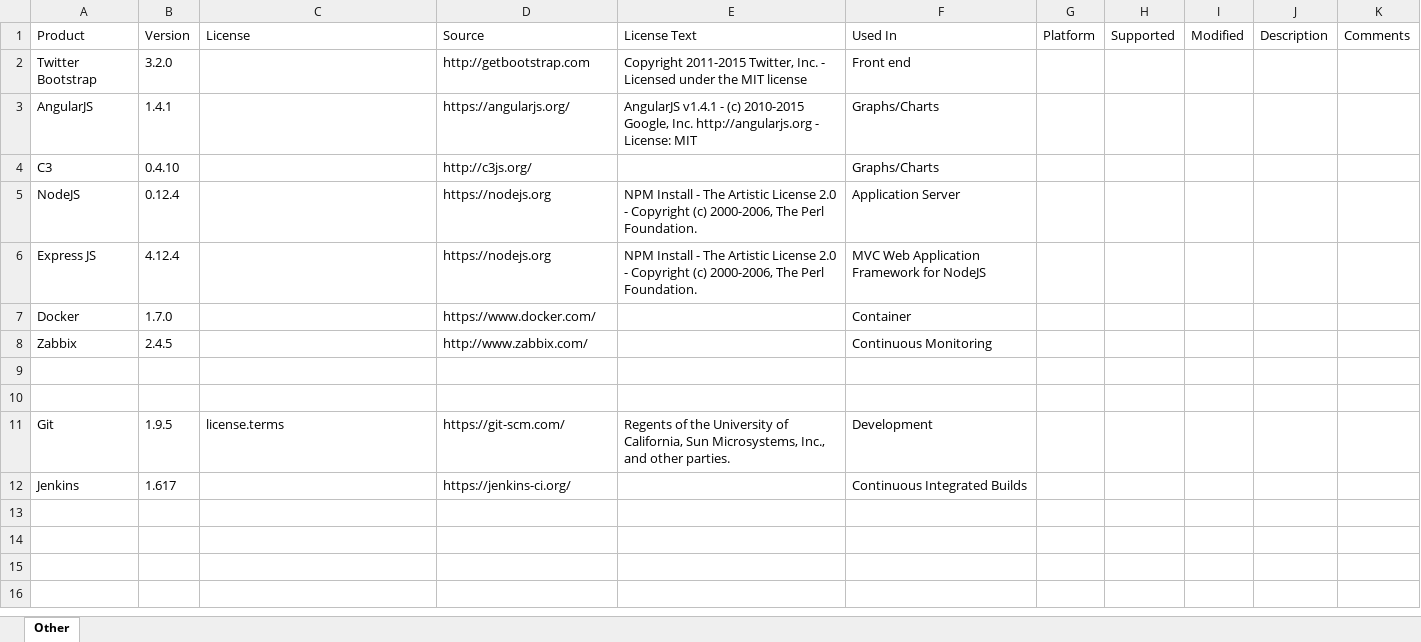
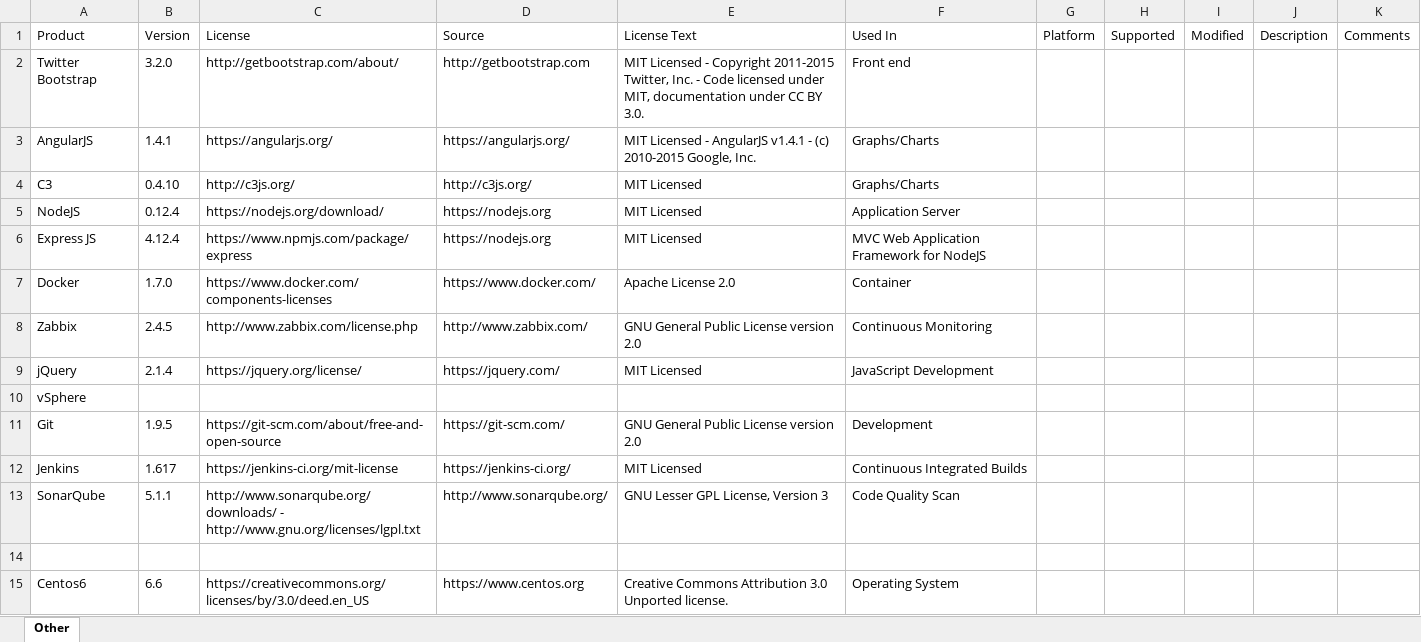
Before and after one commit to Cassiedee/MedExplorer, an Excel workbook: docs/Software Development/NGC_ADS_Software_Baseline.xlsx, sheet Other, drawn as a sheet; values as stored, in another font and other column widths than the file's, no borders; table styles not drawn; removed rows and columns are numbered as before the commit, all else as after; the diff names each change by its address in the sheet, - before the commit and + after, or states it on an @@ line.

Commit message:
Updated list

```diff
--- a/docs/Software Development/NGC_ADS_Software_Baseline.xlsx (sheet Other)
+++ b/docs/Software Development/NGC_ADS_Software_Baseline.xlsx (sheet Other)
-C2: (empty)
+C2: http://getbootstrap.com/about/
-E2: Copyright 2011-2015 Twitter, Inc. - Licensed under the MIT license
+E2: MIT Licensed - Copyright 2011-2015 Twitter, Inc. - Code licensed under MIT, documentation under CC BY 3.0.
-C3: (empty)
+C3: https://angularjs.org/
-E3: AngularJS v1.4.1 - (c) 2010-2015 Google, Inc. http://angularjs.org - License: MIT
+E3: MIT Licensed - AngularJS v1.4.1 - (c) 2010-2015 Google, Inc.
-C4: (empty)
+C4: http://c3js.org/
-E4: (empty)
+E4: MIT Licensed
-C5: (empty)
+C5: https://nodejs.org/download/
-E5:E6: NPM Install - The Artistic License 2.0 - Copyright (c) 2000-2006, The Perl Foundation.
+E5:E6: MIT Licensed
-C6: (empty)
+C6: https://www.npmjs.com/package/express
-C7: (empty)
+C7: https://www.docker.com/components-licenses
-E7: (empty)
+E7: Apache License 2.0
-C8: (empty)
+C8: http://www.zabbix.com/license.php
-E8: (empty)
+E8: GNU General Public License version 2.0
+row 9: jQuery | 2.1.4 | https://jquery.org/license/ | https://jquery.com/ | MIT Licensed | JavaScript Development
+row 10: vSphere
+row 11: Git | 1.9.5 | https://git-scm.com/about/free-and-open-source | https://git-scm.com/ | GNU General Public License version 2.0 | Development
+row 12: Jenkins | 1.617 | https://jenkins-ci.org/mit-license | https://jenkins-ci.org/ | MIT Licensed | Continuous Integrated Builds
+row 13: SonarQube | 5.1.1 | http://www.sonarqube.org/downloads/ - http://www.gnu.org/licenses/lgpl.txt | http://www.sonarqube.org/ | GNU Lesser GPL License, Version 3 | Code Quality Scan
-row 15: (empty)
+row 15: Centos6 | 6.6 | https://creativecommons.org/licenses/by/3.0/deed.en_US | https://www.centos.org | Creative Commons Attribution 3.0 Unported license. | Operating System
-row 11: Git | 1.9.5 | license.terms | https://git-scm.com/ | Regents of the University of California, Sun Microsystems, Inc., and other parties. | Development
-row 12: Jenkins | 1.617 |  | https://jenkins-ci.org/ |  | Continuous Integrated Builds
```
